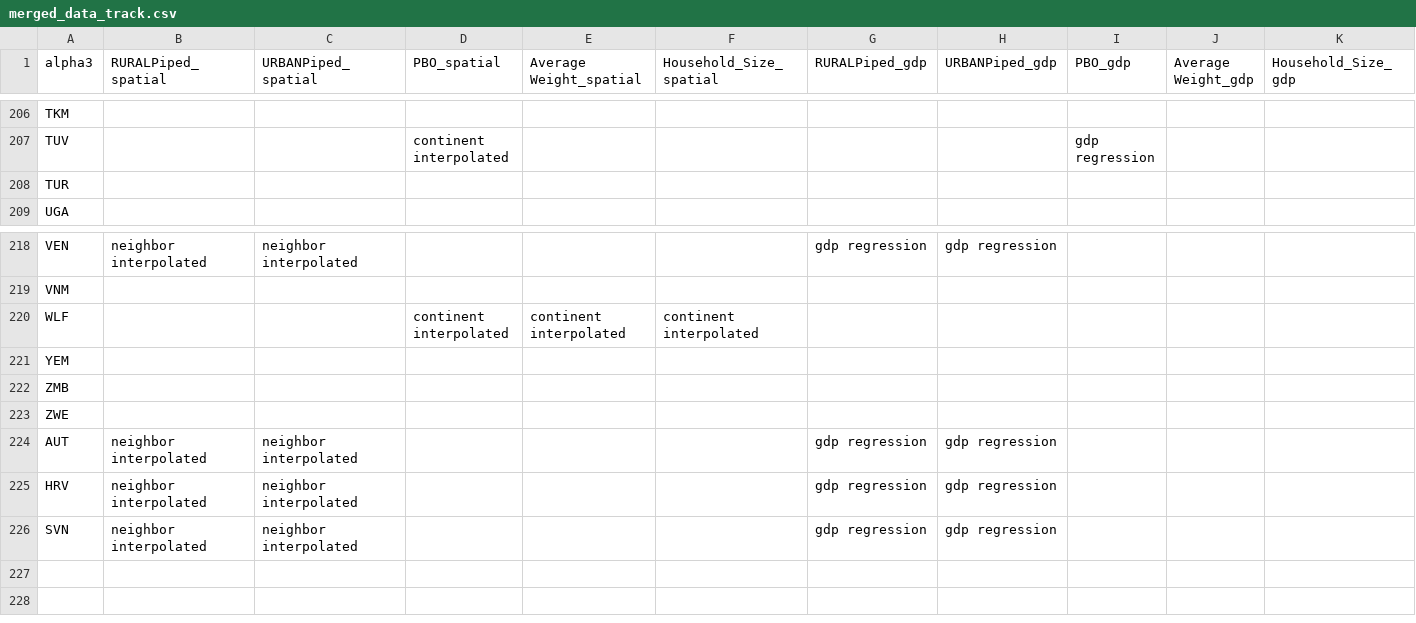
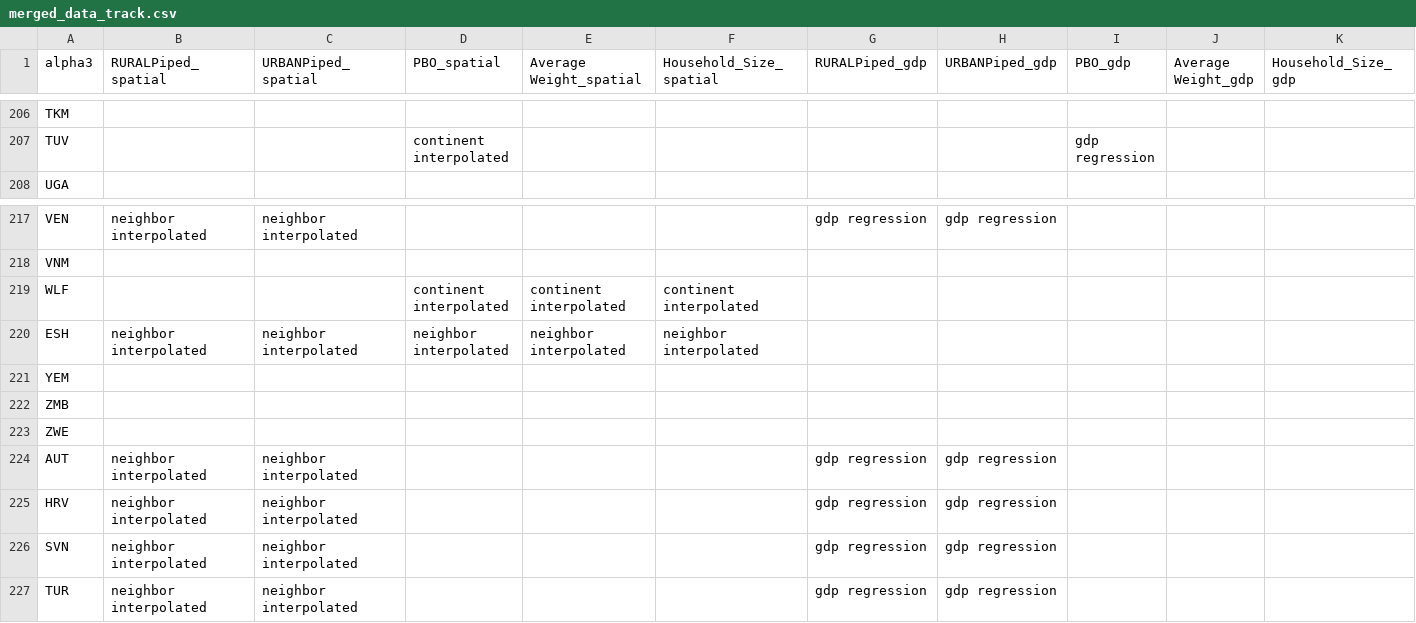
Before and after one commit to allfed/water-access, a CSV file: data/processed/semi-processed/merged_data_track.csv, drawn as a sheet; only a part is shown, gaps mark what is left out; removed rows and columns are numbered as before the commit, all else as after; the diff names each change by its address in the sheet, - before the commit and + after, or states it on an @@ line.

```diff
--- a/data/processed/semi-processed/merged_data_track.csv
+++ b/data/processed/semi-processed/merged_data_track.csv
-row 208: TUR
+row 220: ESH | neighbor interpolated | neighbor interpolated | neighbor interpolated | neighbor interpolated | neighbor interpolated
+row 227: TUR | neighbor interpolated | neighbor interpolated |  |  |  | gdp regression | gdp regression
```
Also changed, not shown: data/processed/merged_data.csv, 4 other files.
